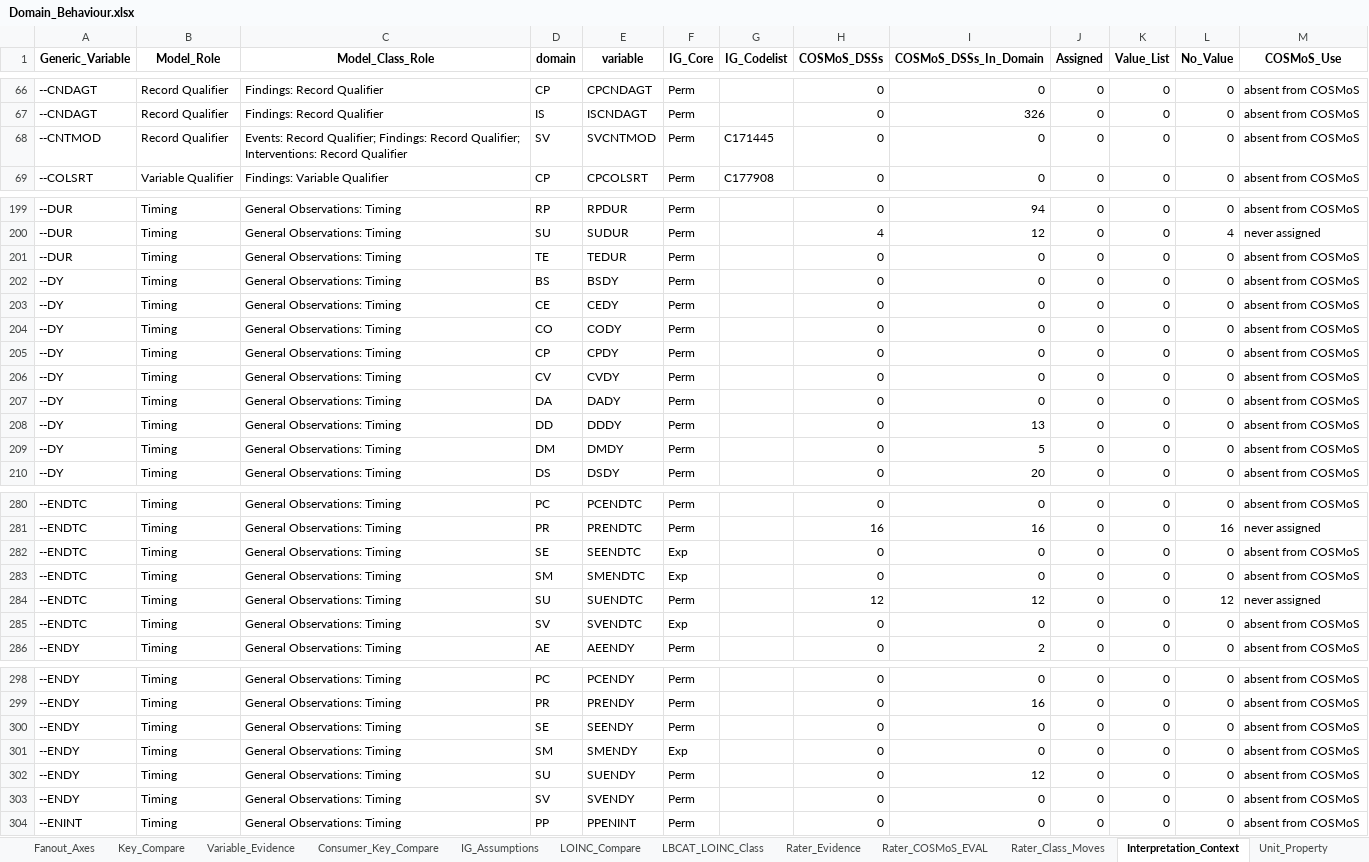
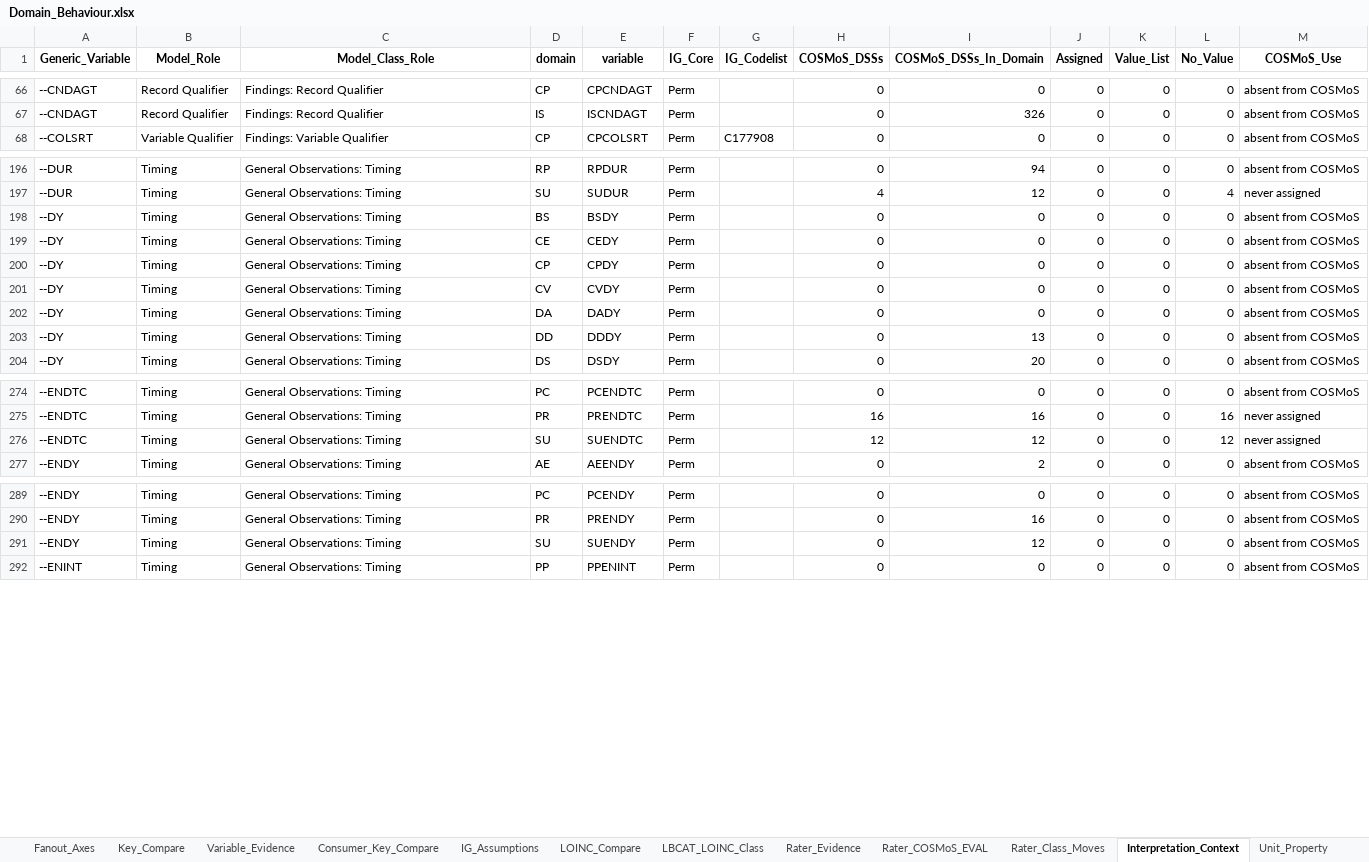
Before and after one commit to kerfors/cdisc-for-ai, an Excel workbook: domain-behaviour/interim/Domain_Behaviour.xlsx, sheet Interpretation_Context, drawn as a sheet; only a part is shown, gaps mark what is left out; values as stored, in another font and other column widths than the file's, no borders; the diff covers the shown part only; the diff names each change by its address in the sheet, - before the commit and + after, or states it on an @@ line.

```diff
--- a/domain-behaviour/interim/Domain_Behaviour.xlsx (sheet Interpretation_Context)
+++ b/domain-behaviour/interim/Domain_Behaviour.xlsx (sheet Interpretation_Context)
-row 68: --CNTMOD | Record Qualifier | Events: Record Qualifier; Findings: Record Qualifier; Interventions: Record Qualifier | SV | SVCNTMOD | Perm | C171445 | 0 | 0 | 0 | 0 | 0 | absent from COSMoS
-row 201: --DUR | Timing | General Observations: Timing | TE | TEDUR | Perm |  | 0 | 0 | 0 | 0 | 0 | absent from COSMoS
-row 204: --DY | Timing | General Observations: Timing | CO | CODY | Perm |  | 0 | 0 | 0 | 0 | 0 | absent from COSMoS
-row 209: --DY | Timing | General Observations: Timing | DM | DMDY | Perm |  | 0 | 5 | 0 | 0 | 0 | absent from COSMoS
-row 282: --ENDTC | Timing | General Observations: Timing | SE | SEENDTC | Exp |  | 0 | 0 | 0 | 0 | 0 | absent from COSMoS
-row 283: --ENDTC | Timing | General Observations: Timing | SM | SMENDTC | Exp |  | 0 | 0 | 0 | 0 | 0 | absent from COSMoS
-row 285: --ENDTC | Timing | General Observations: Timing | SV | SVENDTC | Exp |  | 0 | 0 | 0 | 0 | 0 | absent from COSMoS
-row 300: --ENDY | Timing | General Observations: Timing | SE | SEENDY | Perm |  | 0 | 0 | 0 | 0 | 0 | absent from COSMoS
-row 301: --ENDY | Timing | General Observations: Timing | SM | SMENDY | Exp |  | 0 | 0 | 0 | 0 | 0 | absent from COSMoS
-row 303: --ENDY | Timing | General Observations: Timing | SV | SVENDY | Perm |  | 0 | 0 | 0 | 0 | 0 | absent from COSMoS
```
Also changed, not shown: 14 removed rows elsewhere in this sheet, sheet Pins, sheet Key_Measures, 7 other files.
